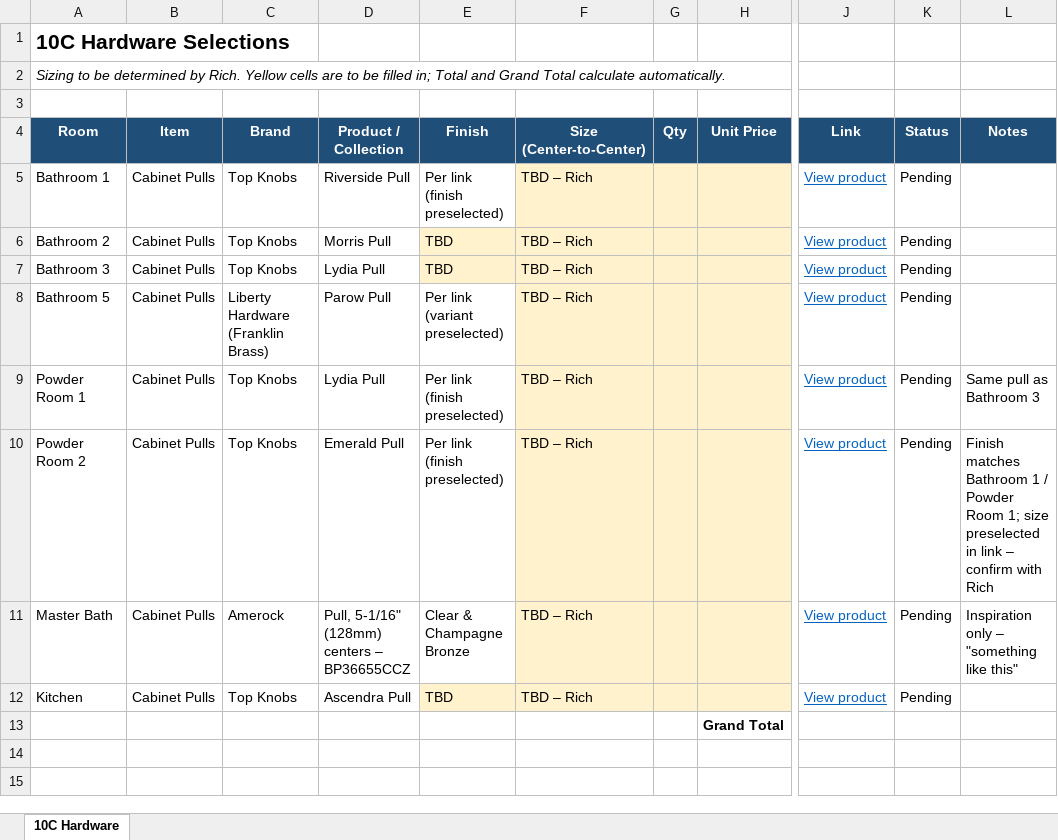
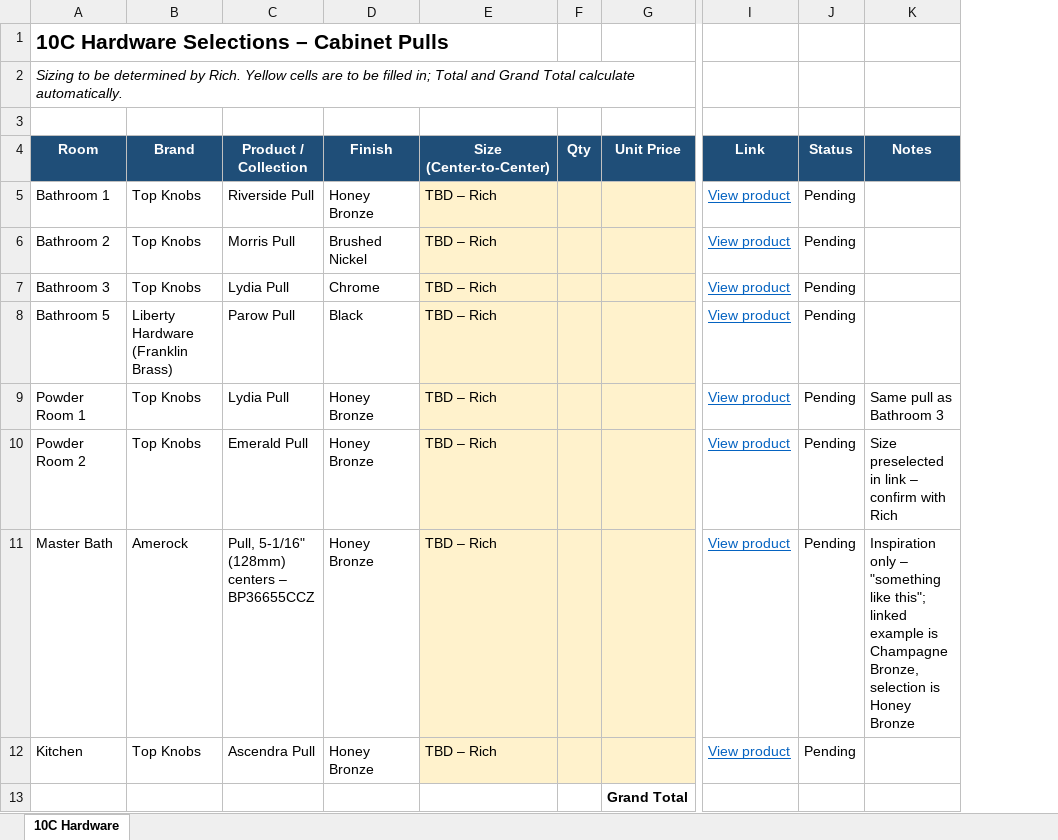
Before and after one commit to victoriagrimes0828-gif/LagunaProject-, an Excel workbook: docs/10C-Hardware.xlsx, sheet 10C Hardware, drawn as a sheet; only a part is shown, gaps mark what is left out; values as stored, in another font and other column widths than the file's, no borders; charts and pictures not drawn; removed rows and columns are numbered as before the commit, all else as after; the diff names each change by its address in the sheet, - before the commit and + after, or states it on an @@ line.

```diff
--- a/docs/10C-Hardware.xlsx (sheet 10C Hardware)
+++ b/docs/10C-Hardware.xlsx (sheet 10C Hardware)
-column B (Item), rows 5-12: all Cabinet Pulls
-A1 (Room): 10C Hardware Selections
+A1 (Room): 10C Hardware Selections – Cabinet Pulls
-D5 (Finish): Per link (finish preselected)
+D5 (Finish): Honey Bronze
-D6 (Finish): TBD
+D6 (Finish): Brushed Nickel
-D6:D7 fill: #FFF2CC
+D6:D7 fill: none
-D7 (Finish): TBD
+D7 (Finish): Chrome
-D8 (Finish): Per link (variant preselected)
+D8 (Finish): Black
-D9:D10 (Finish): Per link (finish preselected)
+D9:D10 (Finish): Honey Bronze
-K10 (Notes): Finish matches Bathroom 1 / Powder Room 1; size preselected in…
+K10 (Notes): Size preselected in…
-D11 (Finish): Clear & Champagne Bronze
+D11 (Finish): Honey Bronze
-K11 (Notes): …"something like this"
+K11 (Notes): …"something like this"; linked example is Champagne Bronze, selection is Honey Bronze
-D12 (Finish): TBD
+D12 (Finish): Honey Bronze
-D12 fill: #FFF2CC
+D12 fill: none
```
Also changed, not shown: formulas that keep their value, 1 other file.
